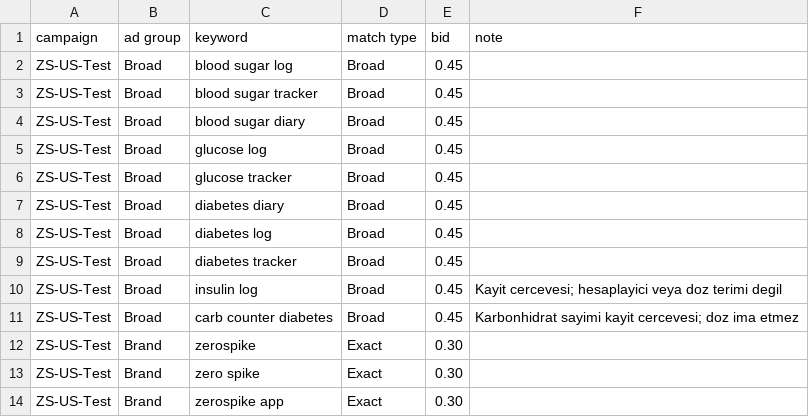
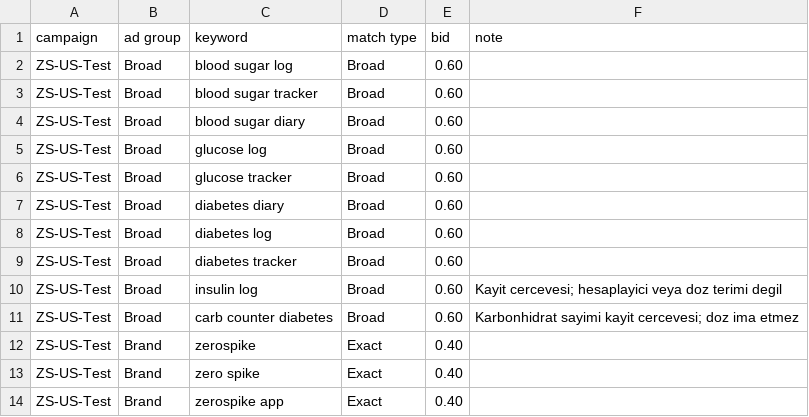
Before and after one commit to muhammedbozkurt/zerospike, a CSV file: docs/apple-ads/keywords-us.csv, drawn as a sheet.

```diff
--- a/docs/apple-ads/keywords-us.csv
+++ b/docs/apple-ads/keywords-us.csv
@@ -1,14 +1,14 @@
 campaign,ad group,keyword,match type,bid,note
-ZS-US-Test,Broad,blood sugar log,Broad,0.45,
-ZS-US-Test,Broad,blood sugar tracker,Broad,0.45,
-ZS-US-Test,Broad,blood sugar diary,Broad,0.45,
-ZS-US-Test,Broad,glucose log,Broad,0.45,
-ZS-US-Test,Broad,glucose tracker,Broad,0.45,
-ZS-US-Test,Broad,diabetes diary,Broad,0.45,
-ZS-US-Test,Broad,diabetes log,Broad,0.45,
-ZS-US-Test,Broad,diabetes tracker,Broad,0.45,
-ZS-US-Test,Broad,insulin log,Broad,0.45,Kayit cercevesi; hesaplayici veya doz terimi degil
-ZS-US-Test,Broad,carb counter diabetes,Broad,0.45,Karbonhidrat sayimi kayit cercevesi; doz ima etmez
-ZS-US-Test,Brand,zerospike,Exact,0.30,
-ZS-US-Test,Brand,zero spike,Exact,0.30,
-ZS-US-Test,Brand,zerospike app,Exact,0.30,
+ZS-US-Test,Broad,blood sugar log,Broad,0.60,
+ZS-US-Test,Broad,blood sugar tracker,Broad,0.60,
+ZS-US-Test,Broad,blood sugar diary,Broad,0.60,
+ZS-US-Test,Broad,glucose log,Broad,0.60,
+ZS-US-Test,Broad,glucose tracker,Broad,0.60,
+ZS-US-Test,Broad,diabetes diary,Broad,0.60,
+ZS-US-Test,Broad,diabetes log,Broad,0.60,
+ZS-US-Test,Broad,diabetes tracker,Broad,0.60,
+ZS-US-Test,Broad,insulin log,Broad,0.60,Kayit cercevesi; hesaplayici veya doz terimi degil
+ZS-US-Test,Broad,carb counter diabetes,Broad,0.60,Karbonhidrat sayimi kayit cercevesi; doz ima etmez
+ZS-US-Test,Brand,zerospike,Exact,0.40,
+ZS-US-Test,Brand,zero spike,Exact,0.40,
+ZS-US-Test,Brand,zerospike app,Exact,0.40,
```
Also changed, not shown: 2 other files.
